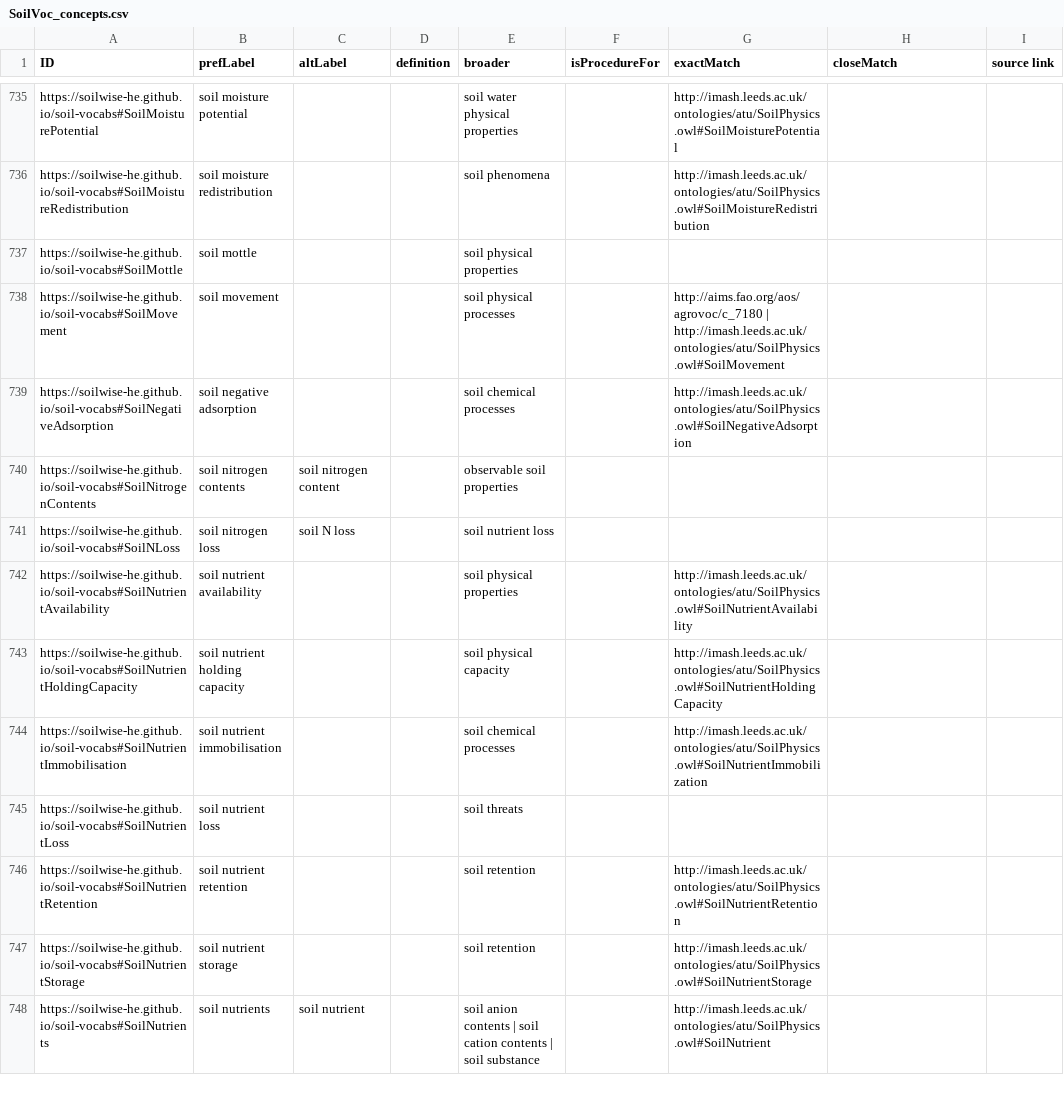
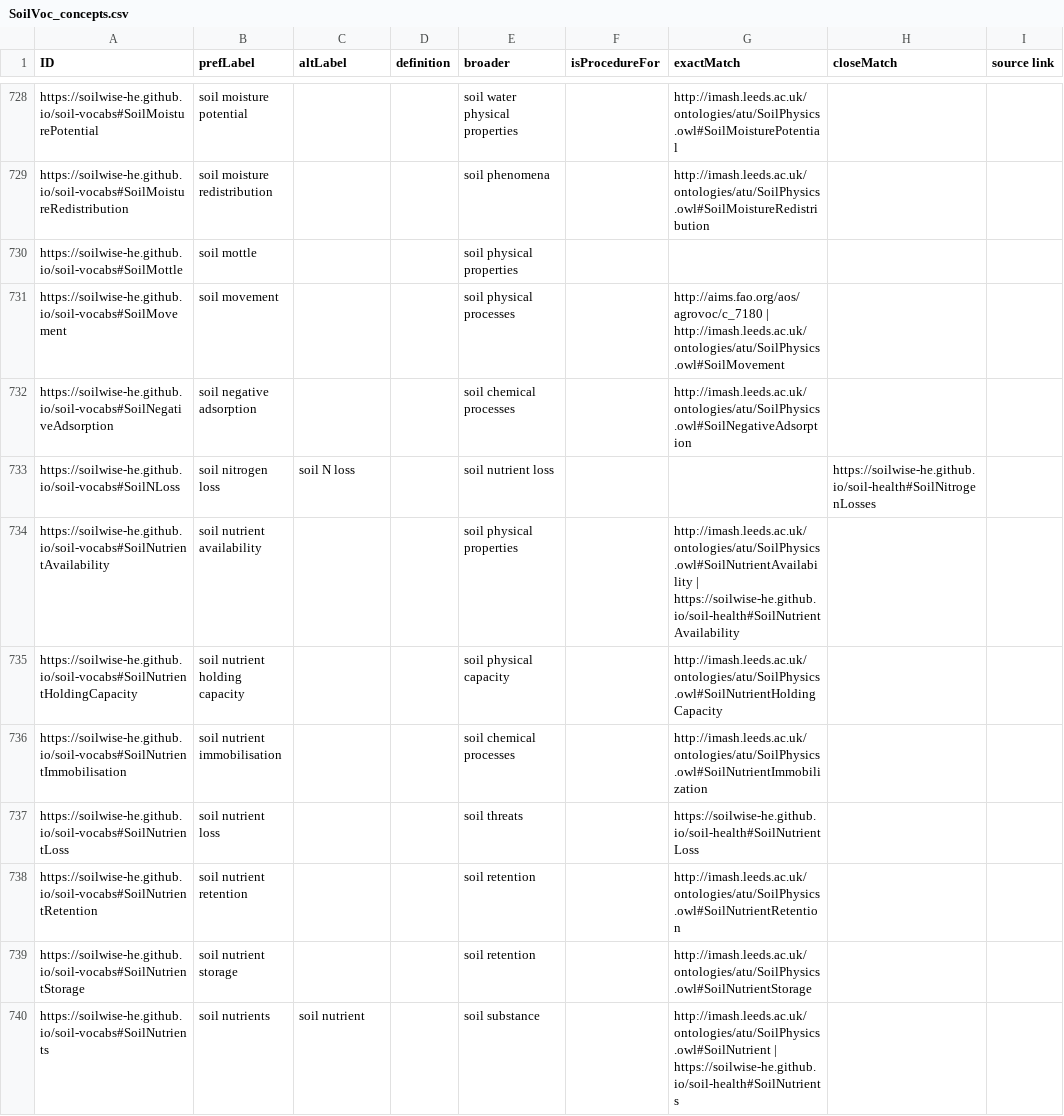
Before and after one commit to soilwise-he/soil-vocabs, a CSV file: SoilVoc_concepts.csv, drawn as a sheet; only a part is shown, gaps mark what is left out; the diff covers the shown part only.

Commit message:
migrate SoilVoc namespace from she to soilvoc

```diff
--- a/SoilVoc_concepts.csv
+++ b/SoilVoc_concepts.csv
@@ -739,10 +732,9 @@ https://soilwise-he.github.io/soil-vocabs#SoilMovement,soil movement,,,soil phys
 https://soilwise-he.github.io/soil-vocabs#SoilNegativeAdsorption,soil negative adsorption,,,soil chemical processes,,http://imash.leeds.ac.uk/ontologies/atu/SoilPhysics.owl#SoilNegativeAdsorption,,
-https://soilwise-he.github.io/soil-vocabs#SoilNitrogenContents,soil nitrogen contents,soil nitrogen content,,observable soil properties,,,,
-https://soilwise-he.github.io/soil-vocabs#SoilNLoss,soil nitrogen loss,soil N loss,,soil nutrient loss,,,,
-https://soilwise-he.github.io/soil-vocabs#SoilNutrientAvailability,soil nutrient availability,,,soil physical properties,,http://imash.leeds.ac.uk/ontologies/atu/SoilPhysics.owl#SoilNutrientAvailability,,
+https://soilwise-he.github.io/soil-vocabs#SoilNLoss,soil nitrogen loss,soil N loss,,soil nutrient loss,,,https://soilwise-he.github.io/soil-health#SoilNitrogenLosses,
+https://soilwise-he.github.io/soil-vocabs#SoilNutrientAvailability,soil nutrient availability,,,soil physical properties,,http://imash.leeds.ac.uk/ontologies/atu/SoilPhysics.owl#SoilNutrientAvailability | https://soilwise-he.github.io/soil-health#SoilNutrientAvailability,,
 https://soilwise-he.github.io/soil-vocabs#SoilNutrientHoldingCapacity,soil nutrient holding capacity,,,soil physical capacity,,http://imash.leeds.ac.uk/ontologies/atu/SoilPhysics.owl#SoilNutrientHoldingCapacity,,
 https://soilwise-he.github.io/soil-vocabs#SoilNutrientImmobilisation,soil nutrient immobilisation,,,soil chemical processes,,http://imash.leeds.ac.uk/ontologies/atu/SoilPhysics.owl#SoilNutrientImmobilization,,
-https://soilwise-he.github.io/soil-vocabs#SoilNutrientLoss,soil nutrient loss,,,soil threats,,,,
+https://soilwise-he.github.io/soil-vocabs#SoilNutrientLoss,soil nutrient loss,,,soil threats,,https://soilwise-he.github.io/soil-health#SoilNutrientLoss,,
 https://soilwise-he.github.io/soil-vocabs#SoilNutrientRetention,soil nutrient retention,,,soil retention,,http://imash.leeds.ac.uk/ontologies/atu/SoilPhysics.owl#SoilNutrientRetention,,
 https://soilwise-he.github.io/soil-vocabs#SoilNutrientStorage,soil nutrient storage,,,soil retention,,http://imash.leeds.ac.uk/ontologies/atu/SoilPhysics.owl#SoilNutrientStorage,,
-https://soilwise-he.github.io/soil-vocabs#SoilNutrients,soil nutrients,soil nutrient,,soil anion contents | soil cation contents | soil substance,,http://imash.leeds.ac.uk/ontologies/atu/SoilPhysics.owl#SoilNutrient,,
+https://soilwise-he.github.io/soil-vocabs#SoilNutrients,soil nutrients,soil nutrient,,soil substance,,http://imash.leeds.ac.uk/ontologies/atu/SoilPhysics.owl#SoilNutrient | https://soilwise-he.github.io/soil-health#SoilNutrients,,
```
Also changed, not shown: 12 removed rows and 144 edited cells elsewhere in this file, ontovocabs/shkg/shkg.csv, 6 other files.
